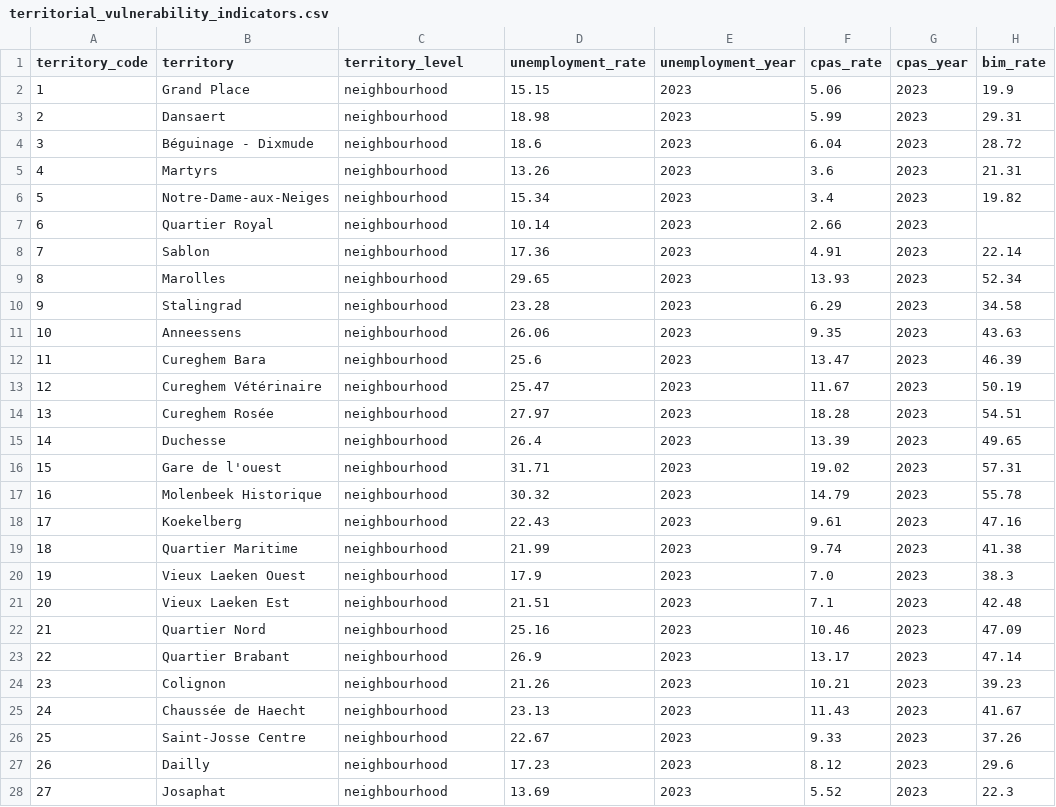
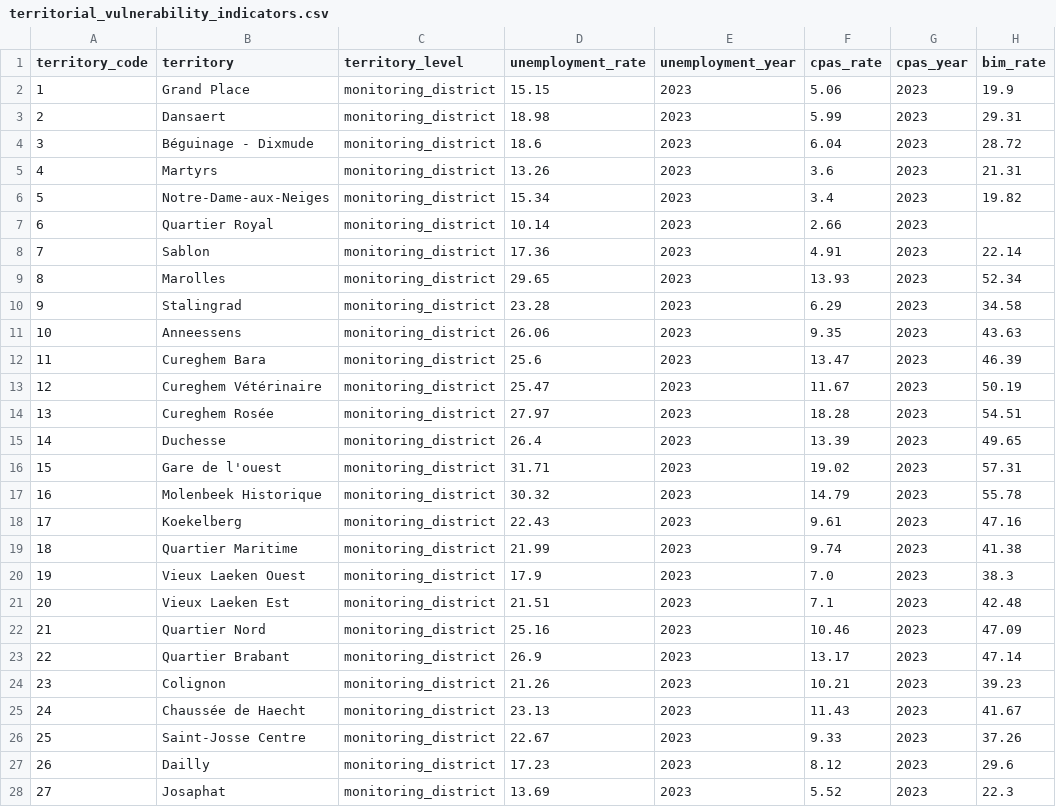
Before and after one commit to MazanzaMfumu/brussels-north-social-health-needs-lab, a CSV file: data/processed/territorial_vulnerability_indicators.csv, drawn as a sheet; only a part is shown; the diff covers the shown part only; the diff names each change by its address in the sheet, - before the commit and + after, or states it on an @@ line.

Commit message:
Migrate Monitoring geography to UrbIS Vector
- Replace legacy GML geography with the official UrbIS Vector GeoPackage
- Use MonitoringDistricts and MDZONE as the geographic reference
- Validate exact one-to-one correspondence across 145 Monitoring territories
- Generate validated web-ready Monitoring boundaries and vulnerability outputs

```diff
--- a/data/processed/territorial_vulnerability_indicators.csv
+++ b/data/processed/territorial_vulnerability_indicators.csv
-C2:C28 (territory_level): neighbourhood
+C2:C28 (territory_level): monitoring_district
```
Also changed, not shown: 118 edited cells elsewhere in this file, 6 other files.
